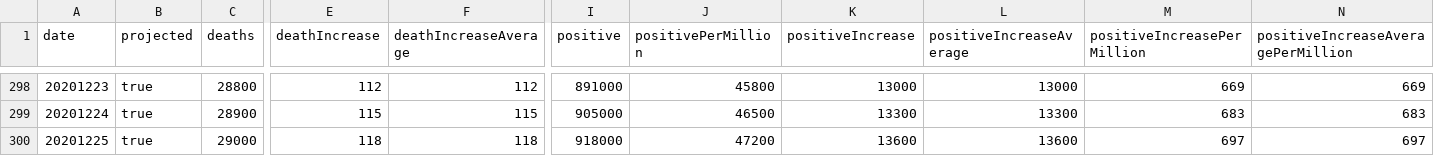
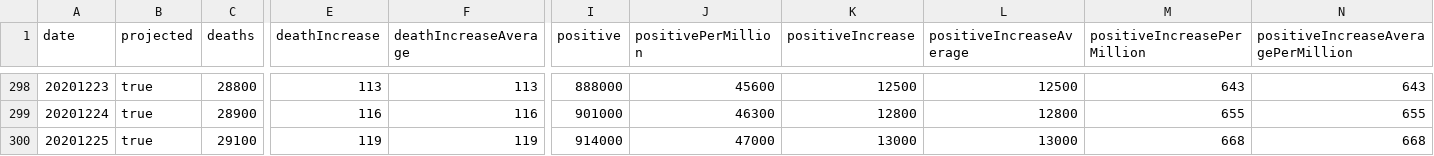
Before and after one commit to mgwalker/covid19-csv, a CSV file: docs/v1/NY.csv, drawn as a sheet; only a part is shown, gaps mark what is left out; the diff covers the shown part only; the diff names each change by its address in the sheet, - before the commit and + after, or states it on an @@ line.

```diff
--- a/docs/v1/NY.csv
+++ b/docs/v1/NY.csv
-E298 (deathIncrease): 112
+E298 (deathIncrease): 113
-F298 (deathIncreaseAverage): 112
+F298 (deathIncreaseAverage): 113
-I298 (positive): 891000
+I298 (positive): 888000
-J298 (positivePerMillion): 45800
+J298 (positivePerMillion): 45600
-K298 (positiveIncrease): 13000
+K298 (positiveIncrease): 12500
-L298 (positiveIncreaseAverage): 13000
+L298 (positiveIncreaseAverage): 12500
-M298 (positiveIncreasePerMillion): 669
+M298 (positiveIncreasePerMillion): 643
-N298: 669
+N298: 643
-E299 (deathIncrease): 115
+E299 (deathIncrease): 116
-F299 (deathIncreaseAverage): 115
+F299 (deathIncreaseAverage): 116
-I299 (positive): 905000
+I299 (positive): 901000
-J299 (positivePerMillion): 46500
+J299 (positivePerMillion): 46300
-K299 (positiveIncrease): 13300
+K299 (positiveIncrease): 12800
-L299 (positiveIncreaseAverage): 13300
+L299 (positiveIncreaseAverage): 12800
-M299 (positiveIncreasePerMillion): 683
+M299 (positiveIncreasePerMillion): 655
-N299: 683
+N299: 655
-C300 (deaths): 29000
+C300 (deaths): 29100
-E300 (deathIncrease): 118
+E300 (deathIncrease): 119
-F300 (deathIncreaseAverage): 118
+F300 (deathIncreaseAverage): 119
-I300 (positive): 918000
+I300 (positive): 914000
-J300 (positivePerMillion): 47200
+J300 (positivePerMillion): 47000
-K300 (positiveIncrease): 13600
+K300 (positiveIncrease): 13000
-L300 (positiveIncreaseAverage): 13600
+L300 (positiveIncreaseAverage): 13000
-M300 (positiveIncreasePerMillion): 697
+M300 (positiveIncreasePerMillion): 668
-N300: 697
+N300: 668
```
Also changed, not shown: 3 added rows, 2 removed rows and 72 edited cells elsewhere in this file, docs/v1/CA.csv, docs/v1/CO.csv, 54 other files.
